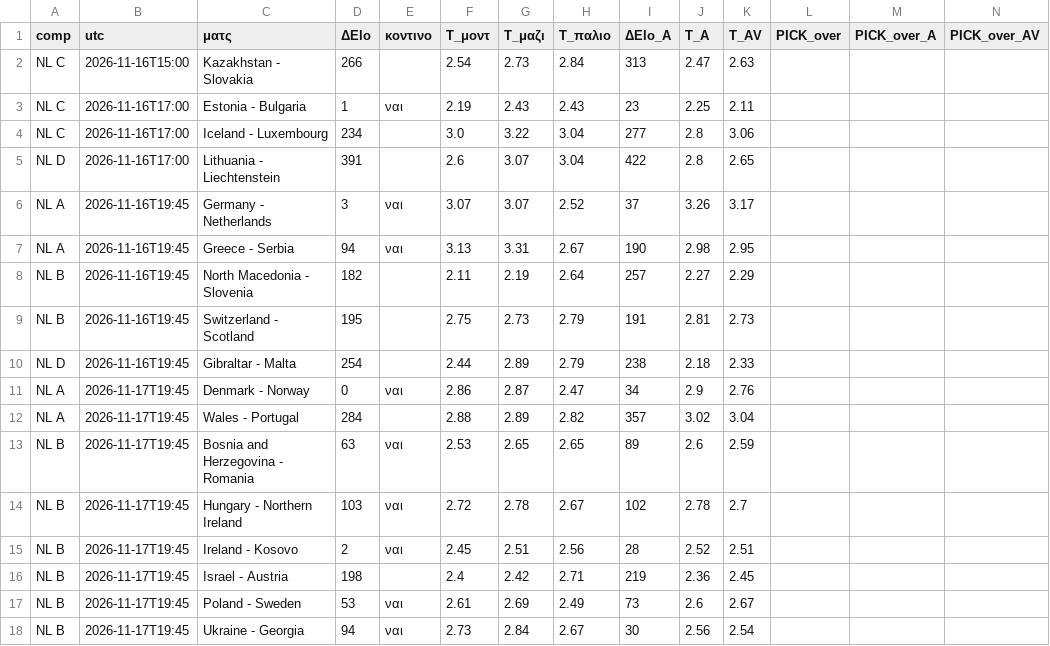
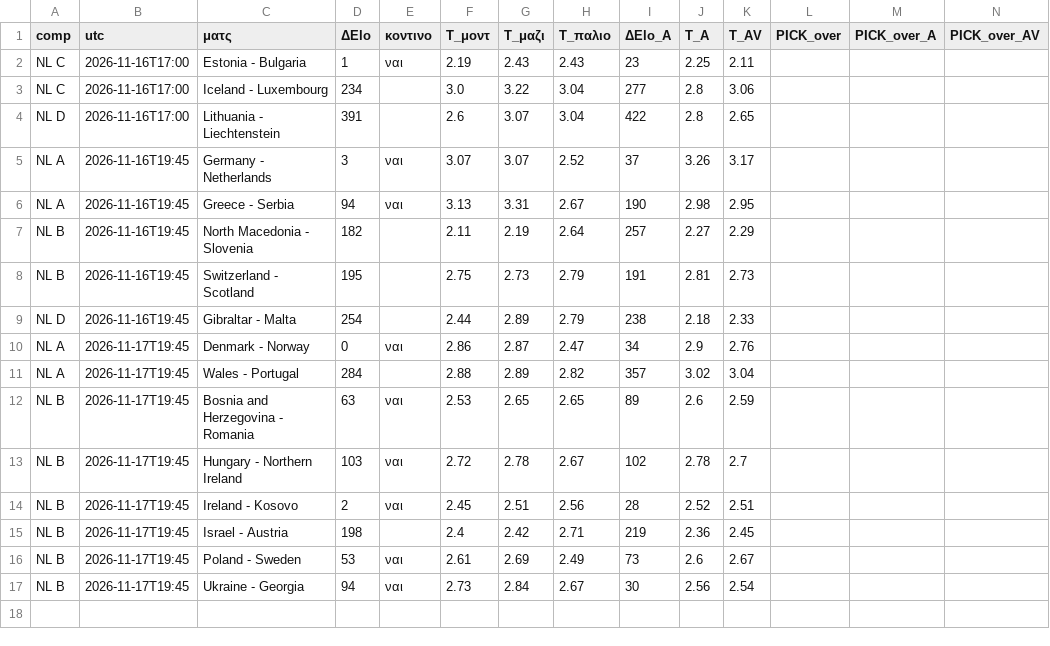
Before and after one commit to stelios1891-afk/xg-dashboard, a CSV file: intl_nl_overs_2627.csv, drawn as a sheet.

```diff
--- a/intl_nl_overs_2627.csv
+++ b/intl_nl_overs_2627.csv
@@ -1,3 +1,2 @@
 comp,utc,ματς,ΔElo,κοντινο,T_μοντ,T_μαζι,T_παλιο,ΔElo_A,T_A,T_AV,PICK_over,PICK_over_A,PICK_over_AV
-NL C,2026-11-16T15:00,Kazakhstan - Slovakia,266,,2.54,2.73,2.84,313,2.47,2.63,,,
 NL C,2026-11-16T17:00,Estonia - Bulgaria,1,ναι,2.19,2.43,2.43,23,2.25,2.11,,,
```
Also changed, not shown: intl_nl_shadow_2627.csv, intl_projections.csv, 2 other files.
